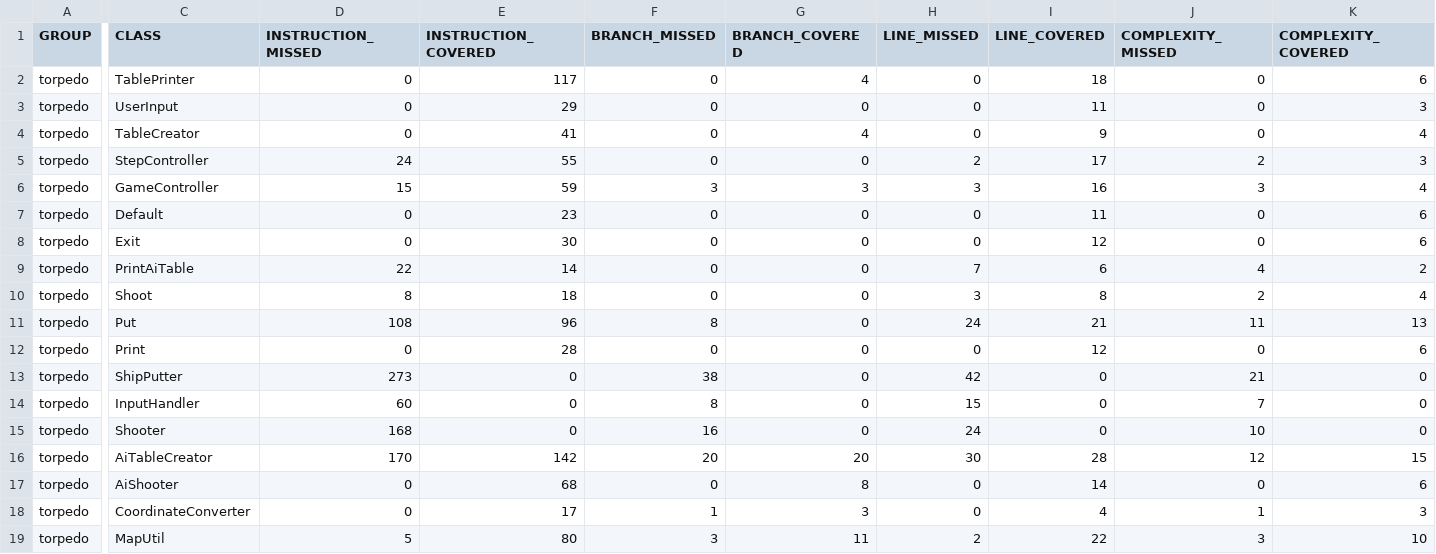
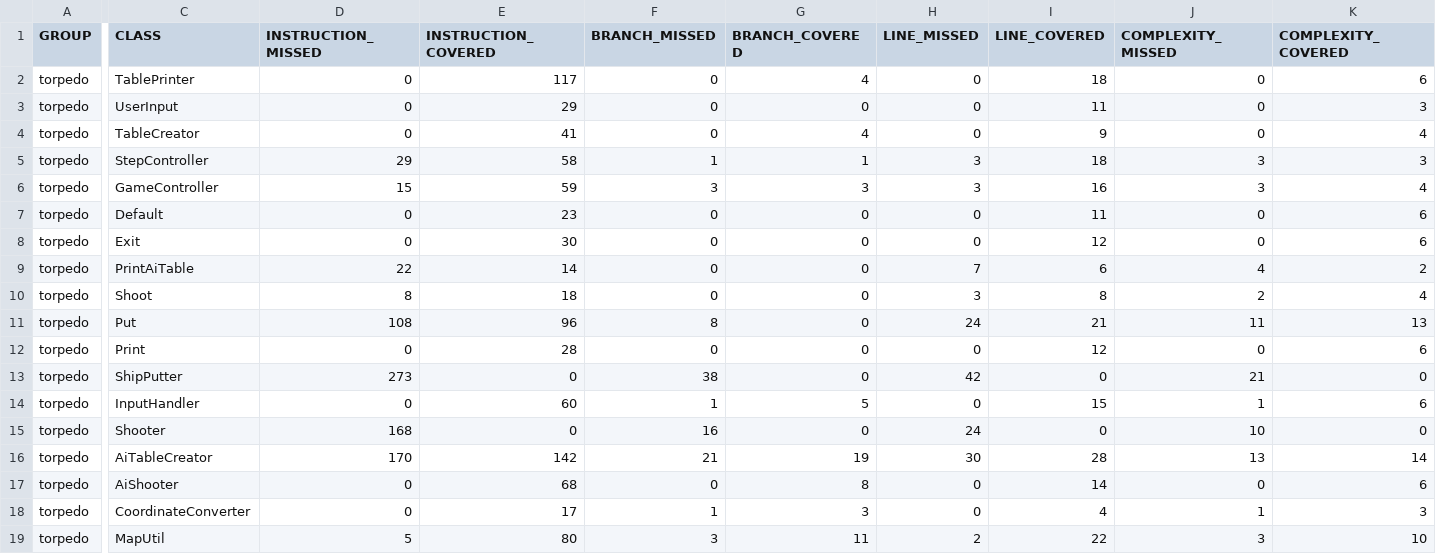
Before and after one commit to zoltannegyesi/progtechTorpedo, a CSV file: target/site/jacoco/jacoco.csv, drawn as a sheet; only a part is shown, gaps mark what is left out; the diff covers the shown part only; the diff names each change by its address in the sheet, - before the commit and + after, or states it on an @@ line.

```diff
--- a/target/site/jacoco/jacoco.csv
+++ b/target/site/jacoco/jacoco.csv
-D5 (INSTRUCTION_MISSED): 24
+D5 (INSTRUCTION_MISSED): 29
-E5 (INSTRUCTION_COVERED): 55
+E5 (INSTRUCTION_COVERED): 58
-F5 (BRANCH_MISSED): 0
+F5 (BRANCH_MISSED): 1
-G5 (BRANCH_COVERED): 0
+G5 (BRANCH_COVERED): 1
-H5 (LINE_MISSED): 2
+H5 (LINE_MISSED): 3
-I5 (LINE_COVERED): 17
+I5 (LINE_COVERED): 18
-J5 (COMPLEXITY_MISSED): 2
+J5 (COMPLEXITY_MISSED): 3
-D14 (INSTRUCTION_MISSED): 60
+D14 (INSTRUCTION_MISSED): 0
-E14 (INSTRUCTION_COVERED): 0
+E14 (INSTRUCTION_COVERED): 60
-F14 (BRANCH_MISSED): 8
+F14 (BRANCH_MISSED): 1
-G14 (BRANCH_COVERED): 0
+G14 (BRANCH_COVERED): 5
-H14 (LINE_MISSED): 15
+H14 (LINE_MISSED): 0
-I14 (LINE_COVERED): 0
+I14 (LINE_COVERED): 15
-J14 (COMPLEXITY_MISSED): 7
+J14 (COMPLEXITY_MISSED): 1
-K14 (COMPLEXITY_COVERED): 0
+K14 (COMPLEXITY_COVERED): 6
-F16 (BRANCH_MISSED): 20
+F16 (BRANCH_MISSED): 21
-G16 (BRANCH_COVERED): 20
+G16 (BRANCH_COVERED): 19
-J16 (COMPLEXITY_MISSED): 12
+J16 (COMPLEXITY_MISSED): 13
-K16 (COMPLEXITY_COVERED): 15
+K16 (COMPLEXITY_COVERED): 14
```
Also changed, not shown: 2 edited cells elsewhere in this file, 51 other files.
